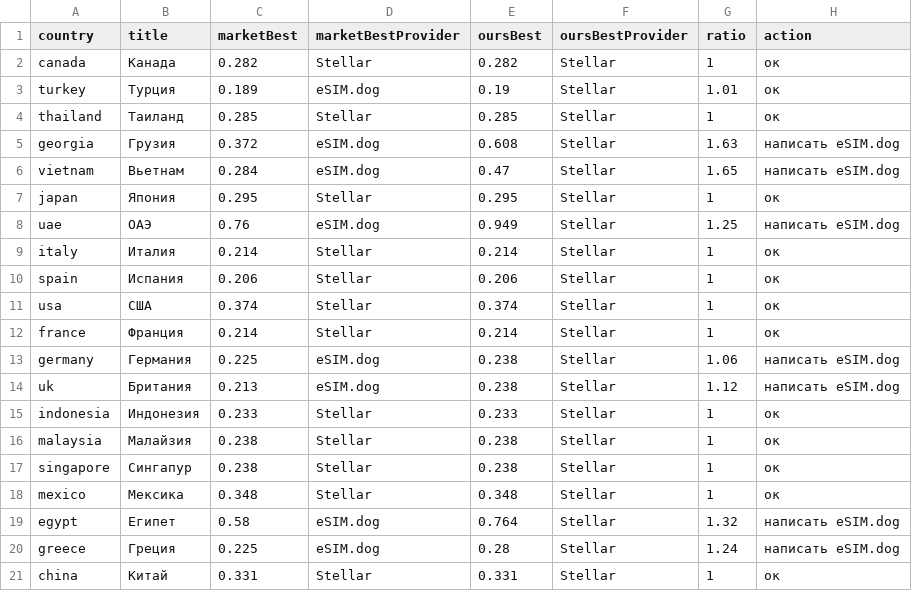
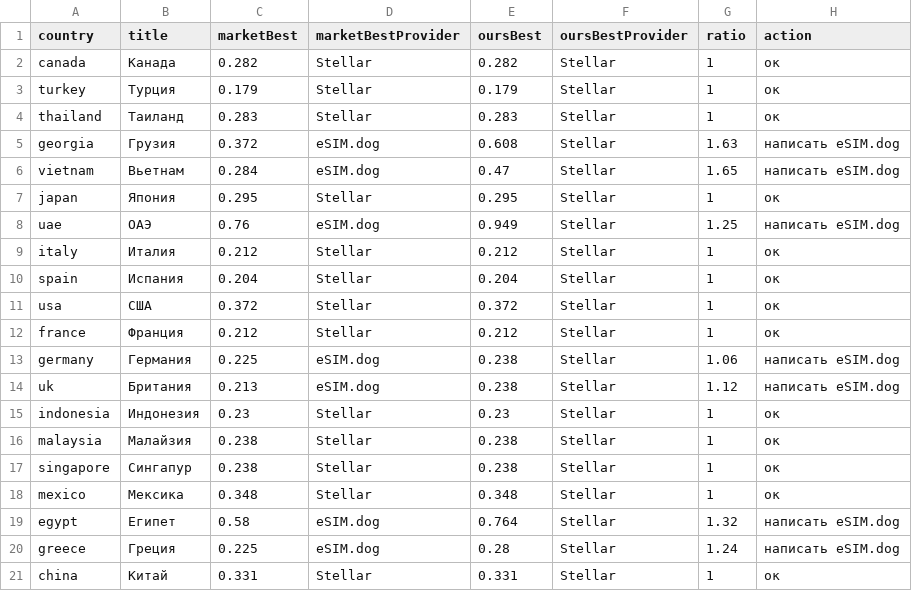
Before and after one commit to s11158/esim, a CSV file: data/market-gaps.csv, drawn as a sheet.

```diff
--- a/data/market-gaps.csv
+++ b/data/market-gaps.csv
@@ -2,4 +2,4 @@ country,title,marketBest,marketBestProvider,oursBest,oursBestProvider,ratio,acti
 "canada","Канада","0.282","Stellar","0.282","Stellar","1","ок"
-"turkey","Турция","0.189","eSIM.dog","0.19","Stellar","1.01","ок"
-"thailand","Таиланд","0.285","Stellar","0.285","Stellar","1","ок"
+"turkey","Турция","0.179","Stellar","0.179","Stellar","1","ок"
+"thailand","Таиланд","0.283","Stellar","0.283","Stellar","1","ок"
 "georgia","Грузия","0.372","eSIM.dog","0.608","Stellar","1.63","написать eSIM.dog"
@@ -8,9 +8,9 @@ country,title,marketBest,marketBestProvider,oursBest,oursBestProvider,ratio,acti
 "uae","ОАЭ","0.76","eSIM.dog","0.949","Stellar","1.25","написать eSIM.dog"
-"italy","Италия","0.214","Stellar","0.214","Stellar","1","ок"
-"spain","Испания","0.206","Stellar","0.206","Stellar","1","ок"
-"usa","США","0.374","Stellar","0.374","Stellar","1","ок"
-"france","Франция","0.214","Stellar","0.214","Stellar","1","ок"
+"italy","Италия","0.212","Stellar","0.212","Stellar","1","ок"
+"spain","Испания","0.204","Stellar","0.204","Stellar","1","ок"
+"usa","США","0.372","Stellar","0.372","Stellar","1","ок"
+"france","Франция","0.212","Stellar","0.212","Stellar","1","ок"
 "germany","Германия","0.225","eSIM.dog","0.238","Stellar","1.06","написать eSIM.dog"
 "uk","Британия","0.213","eSIM.dog","0.238","Stellar","1.12","написать eSIM.dog"
-"indonesia","Индонезия","0.233","Stellar","0.233","Stellar","1","ок"
+"indonesia","Индонезия","0.23","Stellar","0.23","Stellar","1","ок"
 "malaysia","Малайзия","0.238","Stellar","0.238","Stellar","1","ок"
```
Also changed, not shown: data/esimdb-market.csv, data/market-map.csv, 2 other files.
